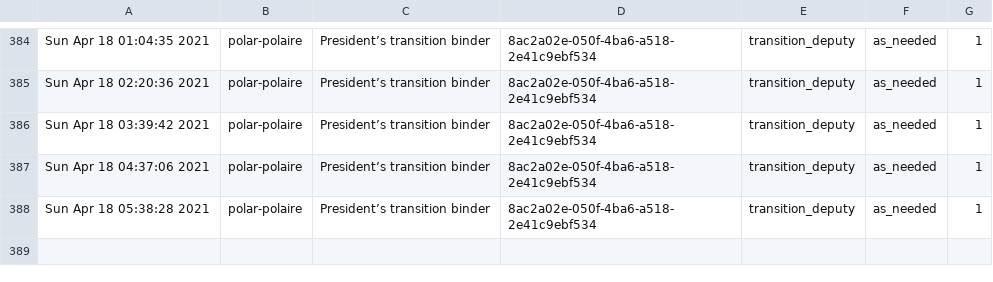
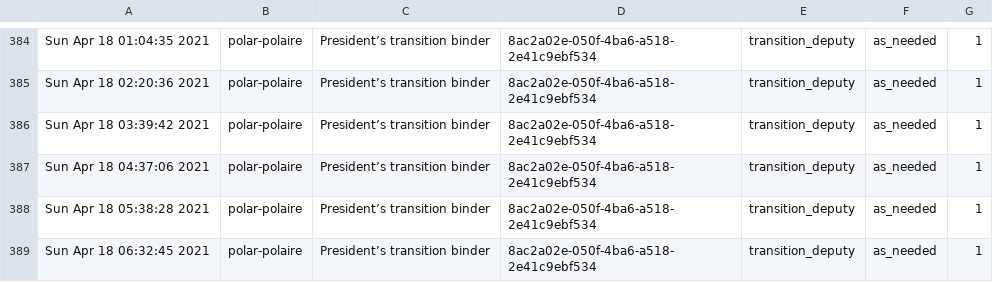
Before and after one commit to PatLittle/Ryerson-Big-Data-Analytics-Final-Project, a CSV file: popularity-predictions.csv, drawn as a sheet; only a part is shown, gaps mark what is left out; the diff names each change by its address in the sheet, - before the commit and + after, or states it on an @@ line.

```diff
--- a/popularity-predictions.csv
+++ b/popularity-predictions.csv
+row 389: Sun Apr 18 06:32:45 2021 | polar-polaire | President’s transition binder | 8ac2a02e-050f-4ba6-a518-2e41c9ebf534 | transition_deputy | as_needed | 1
```
